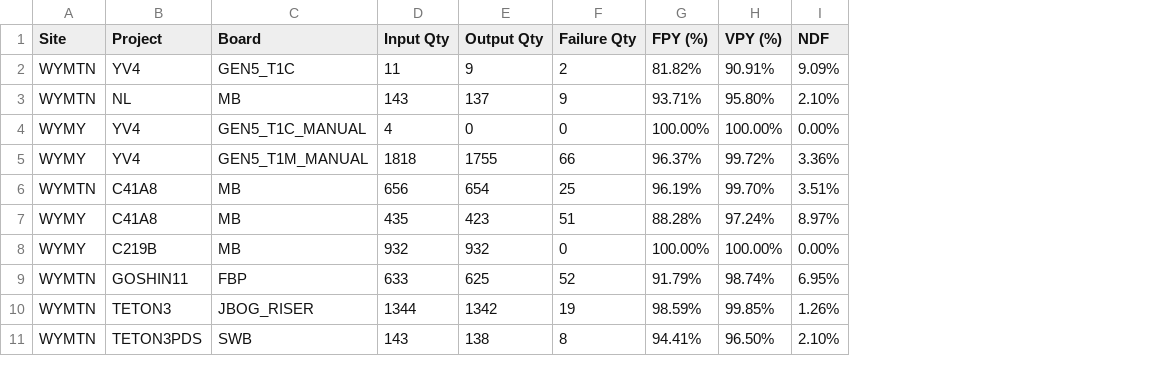
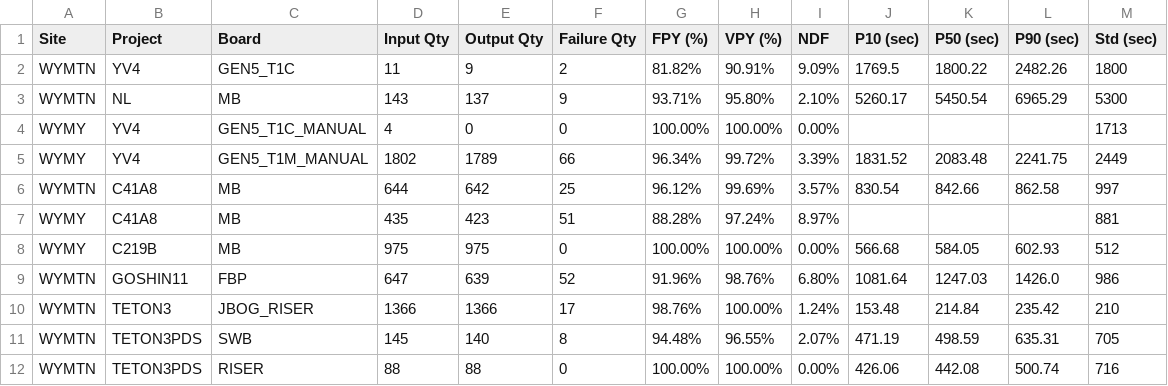
Before and after one commit to KennyKuo408/cdp-daily, a CSV file: reports/20261018/summary.csv, drawn as a sheet; only a part is shown; the diff covers the shown part only; the diff names each change by its address in the sheet, - before the commit and + after, or states it on an @@ line.

```diff
--- a/reports/20261018/summary.csv
+++ b/reports/20261018/summary.csv
+column J (P10 (sec)), rows 2-11: 1769.5 | 5260.17 |  | 1831.52 | 830.54 |  | 566.68 | 1081.64 | 153.48 | 471.19
+column K (P50 (sec)), rows 2-11: 1800.22 | 5450.54 |  | 2083.48 | 842.66 |  | 584.05 | 1247.03 | 214.84 | 498.59
+column L (P90 (sec)), rows 2-11: 2482.26 | 6965.29 |  | 2241.75 | 862.58 |  | 602.93 | 1426.0 | 235.42 | 635.31
+column M (Std (sec)), rows 2-11: 1800 | 5300 | 1713 | 2449 | 997 | 881 | 512 | 986 | 210 | 705
-D5 (Input Qty): 1818
+D5 (Input Qty): 1802
-E5 (Output Qty): 1755
+E5 (Output Qty): 1789
-G5 (FPY (%)): 96.37%
+G5 (FPY (%)): 96.34%
-I5 (NDF): 3.36%
+I5 (NDF): 3.39%
-D6 (Input Qty): 656
+D6 (Input Qty): 644
-E6 (Output Qty): 654
+E6 (Output Qty): 642
-G6 (FPY (%)): 96.19%
+G6 (FPY (%)): 96.12%
-H6 (VPY (%)): 99.70%
+H6 (VPY (%)): 99.69%
-I6 (NDF): 3.51%
+I6 (NDF): 3.57%
-D8 (Input Qty): 932
+D8 (Input Qty): 975
-E8 (Output Qty): 932
+E8 (Output Qty): 975
-D9 (Input Qty): 633
+D9 (Input Qty): 647
-E9 (Output Qty): 625
+E9 (Output Qty): 639
-G9 (FPY (%)): 91.79%
+G9 (FPY (%)): 91.96%
-H9 (VPY (%)): 98.74%
+H9 (VPY (%)): 98.76%
-I9 (NDF): 6.95%
+I9 (NDF): 6.80%
-D10 (Input Qty): 1344
+D10 (Input Qty): 1366
-E10 (Output Qty): 1342
+E10 (Output Qty): 1366
-F10 (Failure Qty): 19
+F10 (Failure Qty): 17
-G10 (FPY (%)): 98.59%
+G10 (FPY (%)): 98.76%
-H10 (VPY (%)): 99.85%
+H10 (VPY (%)): 100.00%
-I10 (NDF): 1.26%
+I10 (NDF): 1.24%
-D11 (Input Qty): 143
+D11 (Input Qty): 145
-E11 (Output Qty): 138
+E11 (Output Qty): 140
-G11 (FPY (%)): 94.41%
+G11 (FPY (%)): 94.48%
-H11 (VPY (%)): 96.50%
+H11 (VPY (%)): 96.55%
-I11 (NDF): 2.10%
+I11 (NDF): 2.07%
+row 12: WYMTN | TETON3PDS | RISER | 88 | 88 | 0 | 100.00% | 100.00% | 0.00% | 426.06 | 442.08 | 500.74 | 716
```
Also changed, not shown: 2 added rows, 1 removed row and 16 edited cells elsewhere in this file, 20 other files.
